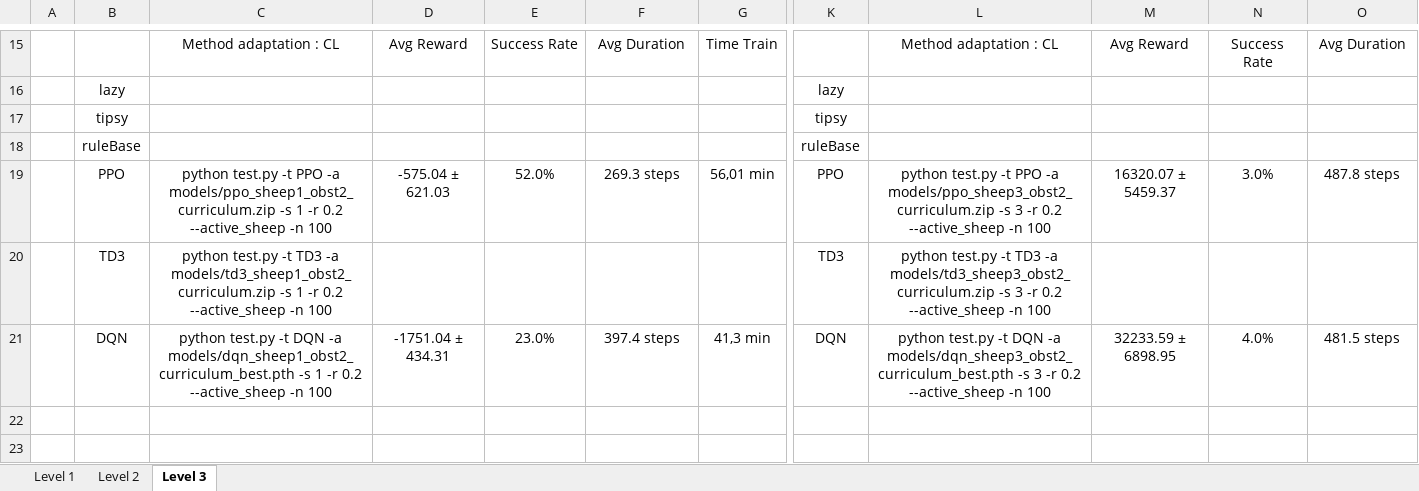
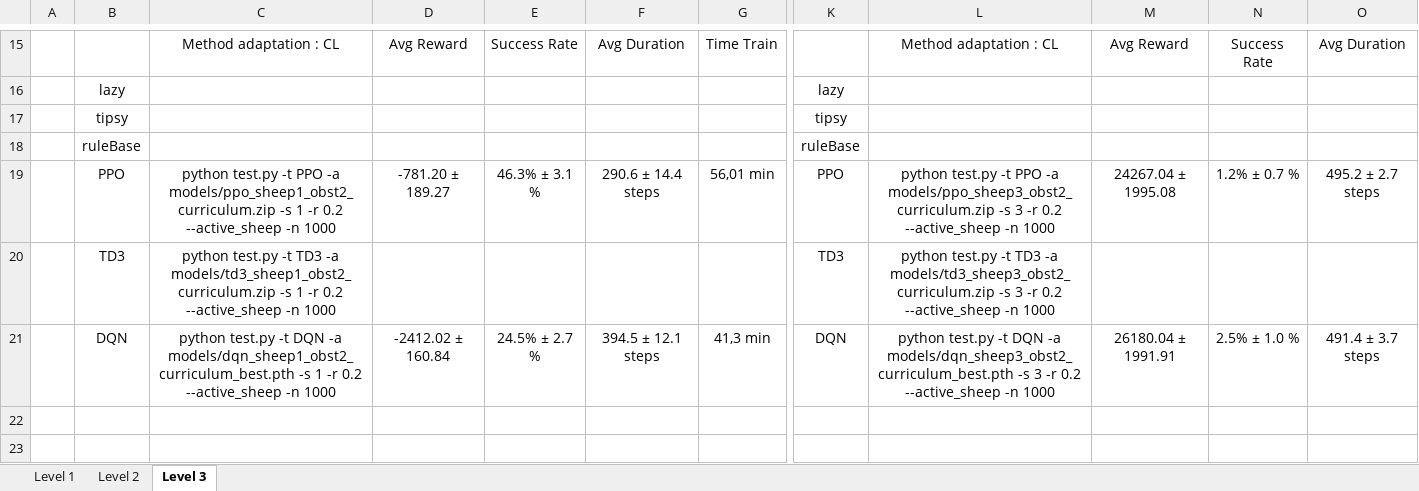
Before and after one commit to Lecureur-Arthur/DeepRenforcementLearning, an Excel workbook: Mesure.xlsx, sheet Level 3, drawn as a sheet; only a part is shown, gaps mark what is left out; values as stored, in another font and other column widths than the file's, no borders; the diff covers the shown part only; the diff names each change by its address in the sheet, - before the commit and + after, or states it on an @@ line.

```diff
--- a/Mesure.xlsx (sheet Level 3)
+++ b/Mesure.xlsx (sheet Level 3)
-C19: …--active_sheep -n 100
+C19: …--active_sheep -n 1000
-D19: -575.04 ± 621.03
+D19: -781.20 ± 189.27
-E19: 52.0%
+E19: 46.3% ± 3.1 %
-F19: 269.3 steps
+F19: 290.6 ± 14.4 steps
-L19: …--active_sheep -n 100
+L19: …--active_sheep -n 1000
-M19: 16320.07 ± 5459.37
+M19: 24267.04 ± 1995.08
-N19: 3.0%
+N19: 1.2% ± 0.7 %
-O19: 487.8 steps
+O19: 495.2 ± 2.7 steps
-C20: …--active_sheep -n 100
+C20: …--active_sheep -n 1000
-L20: …--active_sheep -n 100
+L20: …--active_sheep -n 1000
-C21: …--active_sheep -n 100
+C21: …--active_sheep -n 1000
-D21: -1751.04 ± 434.31
+D21: -2412.02 ± 160.84
-E21: 23.0%
+E21: 24.5% ± 2.7 %
-F21: 397.4 steps
+F21: 394.5 ± 12.1 steps
-L21: …--active_sheep -n 100
+L21: …--active_sheep -n 1000
-M21: 32233.59 ± 6898.95
+M21: 26180.04 ± 1991.91
-N21: 4.0%
+N21: 2.5% ± 1.0 %
-O21: 481.5 steps
+O21: 491.4 ± 3.7 steps
```
Also changed, not shown: 4 added rows, 4 removed rows and 30 edited cells elsewhere in this sheet, sheet Level 2, sheet Level 1, 13 other files.
